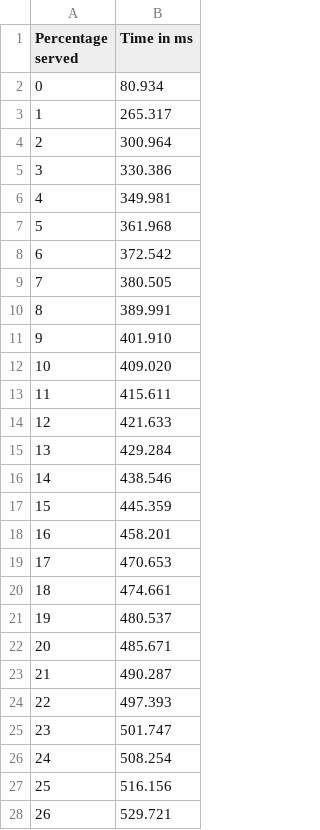
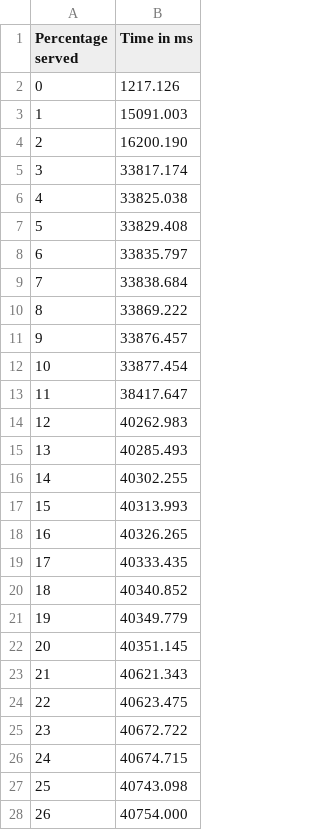
Before and after one commit to cajmel99/TrustMech, a CSV file: mechanics_services_GET/results_c50.csv, drawn as a sheet; only a part is shown; the diff covers the shown part only.

```diff
--- a/mechanics_services_GET/results_c50.csv
+++ b/mechanics_services_GET/results_c50.csv
@@ -1,28 +1,28 @@
 Percentage served,Time in ms
-0,80.934
-1,265.317
-2,300.964
-3,330.386
-4,349.981
-5,361.968
-6,372.542
-7,380.505
-8,389.991
-9,401.910
-10,409.020
-11,415.611
-12,421.633
-13,429.284
-14,438.546
-15,445.359
-16,458.201
-17,470.653
-18,474.661
-19,480.537
-20,485.671
-21,490.287
-22,497.393
-23,501.747
-24,508.254
-25,516.156
-26,529.721
+0,1217.126
+1,15091.003
+2,16200.190
+3,33817.174
+4,33825.038
+5,33829.408
+6,33835.797
+7,33838.684
+8,33869.222
+9,33876.457
+10,33877.454
+11,38417.647
+12,40262.983
+13,40285.493
+14,40302.255
+15,40313.993
+16,40326.265
+17,40333.435
+18,40340.852
+19,40349.779
+20,40351.145
+21,40621.343
+22,40623.475
+23,40672.722
+24,40674.715
+25,40743.098
+26,40754.000
```
Also changed, not shown: 74 edited cells elsewhere in this file, mechanics_GET/results_c250.csv, mechanics_GET/results_c50.csv, 22 other files.
